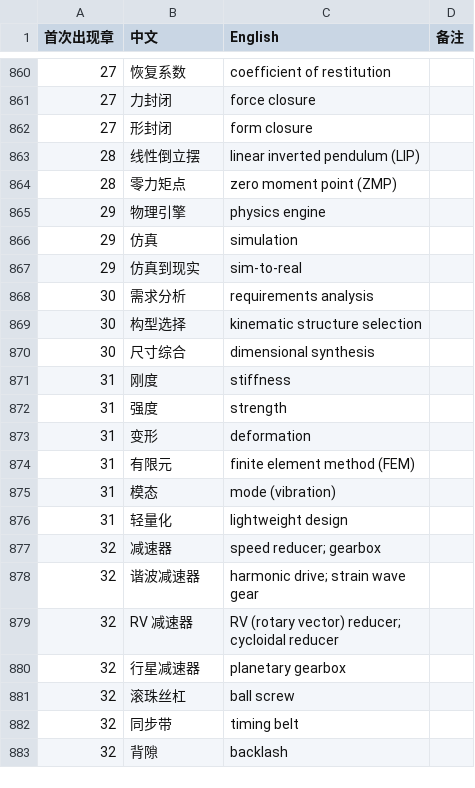
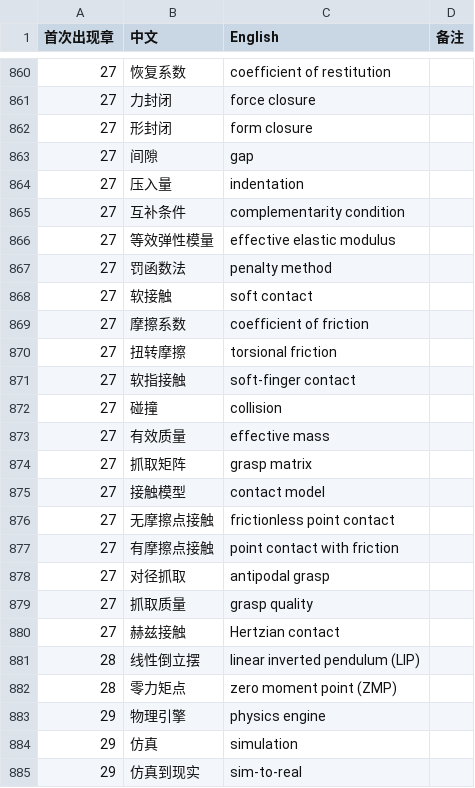
Before and after one commit to eddiezgq/WenQuest, a CSV file: textbook/robotics/conventions/术语表.csv, drawn as a sheet; only a part is shown, gaps mark what is left out; the shorter side is filled out with more unchanged rows; the diff names each change by its address in the sheet, - before the commit and + after, or states it on an @@ line.

```diff
--- a/textbook/robotics/conventions/术语表.csv
+++ b/textbook/robotics/conventions/术语表.csv
+row 863: 27 | 间隙 | gap
+row 864: 27 | 压入量 | indentation
+row 865: 27 | 互补条件 | complementarity condition
+row 866: 27 | 等效弹性模量 | effective elastic modulus
+row 867: 27 | 罚函数法 | penalty method
+row 868: 27 | 软接触 | soft contact
+row 869: 27 | 摩擦系数 | coefficient of friction
+row 870: 27 | 扭转摩擦 | torsional friction
+row 871: 27 | 软指接触 | soft-finger contact
+row 872: 27 | 碰撞 | collision
+row 873: 27 | 有效质量 | effective mass
+row 874: 27 | 抓取矩阵 | grasp matrix
+row 875: 27 | 接触模型 | contact model
+row 876: 27 | 无摩擦点接触 | frictionless point contact
+row 877: 27 | 有摩擦点接触 | point contact with friction
+row 878: 27 | 对径抓取 | antipodal grasp
+row 879: 27 | 抓取质量 | grasp quality
+row 880: 27 | 赫兹接触 | Hertzian contact
```
Also changed, not shown: 29 other files.
